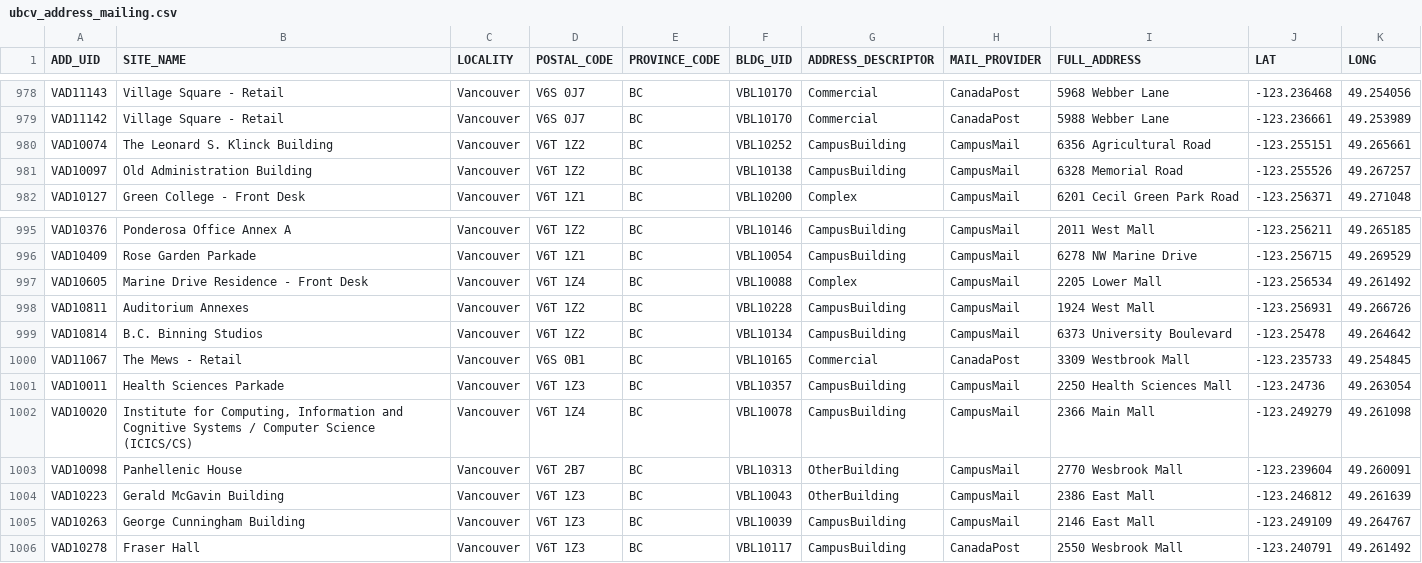
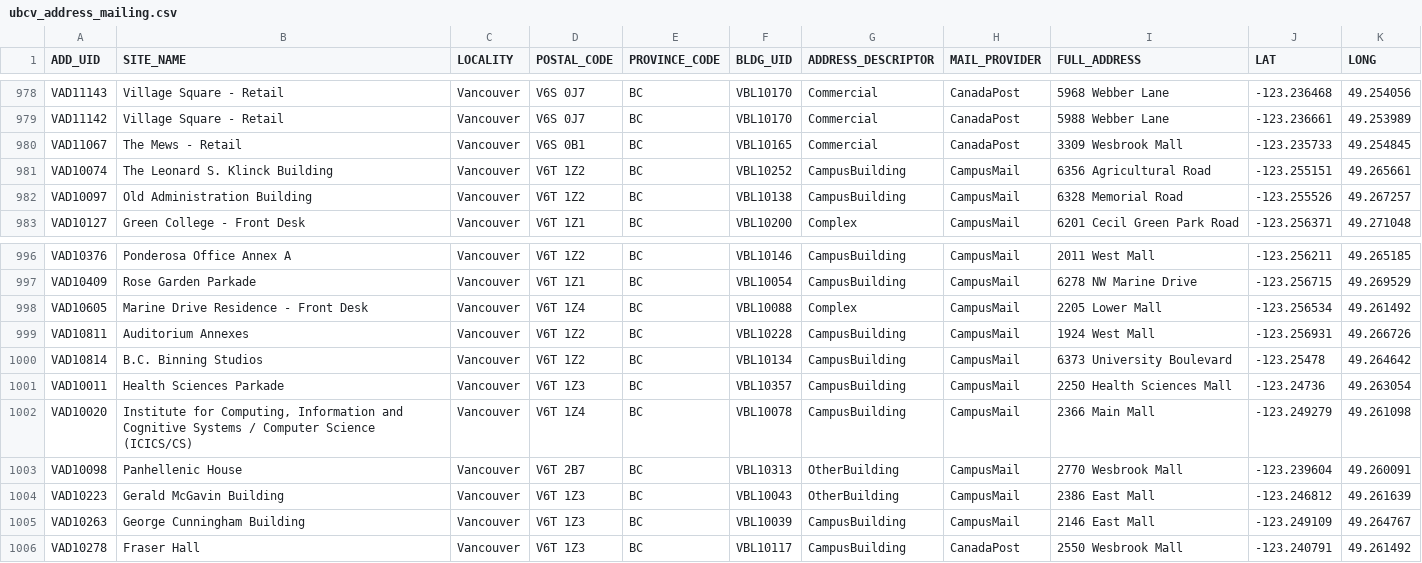
Before and after one commit to UBCGeodata/ubc-geospatial-opendata, a CSV file: ubcv/locations/csv/ubcv_address_mailing.csv, drawn as a sheet; only a part is shown, gaps mark what is left out.

```diff
--- a/ubcv/locations/csv/ubcv_address_mailing.csv
+++ b/ubcv/locations/csv/ubcv_address_mailing.csv
@@ -979,2 +979,3 @@ VAD11143,Village Square - Retail,Vancouver,V6S 0J7,BC,VBL10170,Commercial,Canada
 VAD11142,Village Square - Retail,Vancouver,V6S 0J7,BC,VBL10170,Commercial,CanadaPost,5988 Webber Lane,-123.236661,49.253989
+VAD11067,The Mews - Retail,Vancouver,V6S 0B1,BC,VBL10165,Commercial,CanadaPost,3309 Wesbrook Mall,-123.235733,49.254845
 VAD10074,The Leonard S. Klinck Building,Vancouver,V6T 1Z2,BC,VBL10252,CampusBuilding,CampusMail,6356 Agricultural Road,-123.255151,49.265661
@@ -999,3 +1000,2 @@ VAD10811,Auditorium Annexes,Vancouver,V6T 1Z2,BC,VBL10228,CampusBuilding,CampusM
 VAD10814,B.C. Binning Studios,Vancouver,V6T 1Z2,BC,VBL10134,CampusBuilding,CampusMail,6373 University Boulevard,-123.25478,49.264642
-VAD11067,The Mews - Retail,Vancouver,V6S 0B1,BC,VBL10165,Commercial,CanadaPost,3309 Westbrook Mall,-123.235733,49.254845
 VAD10011,Health Sciences Parkade,Vancouver,V6T 1Z3,BC,VBL10357,CampusBuilding,CampusMail,2250 Health Sciences Mall,-123.24736,49.263054
```
Also changed, not shown: ubcv/locations/csv/ubcv_address.csv, ubcv/locations/csv/ubcv_buildings.csv, 9 other files.
